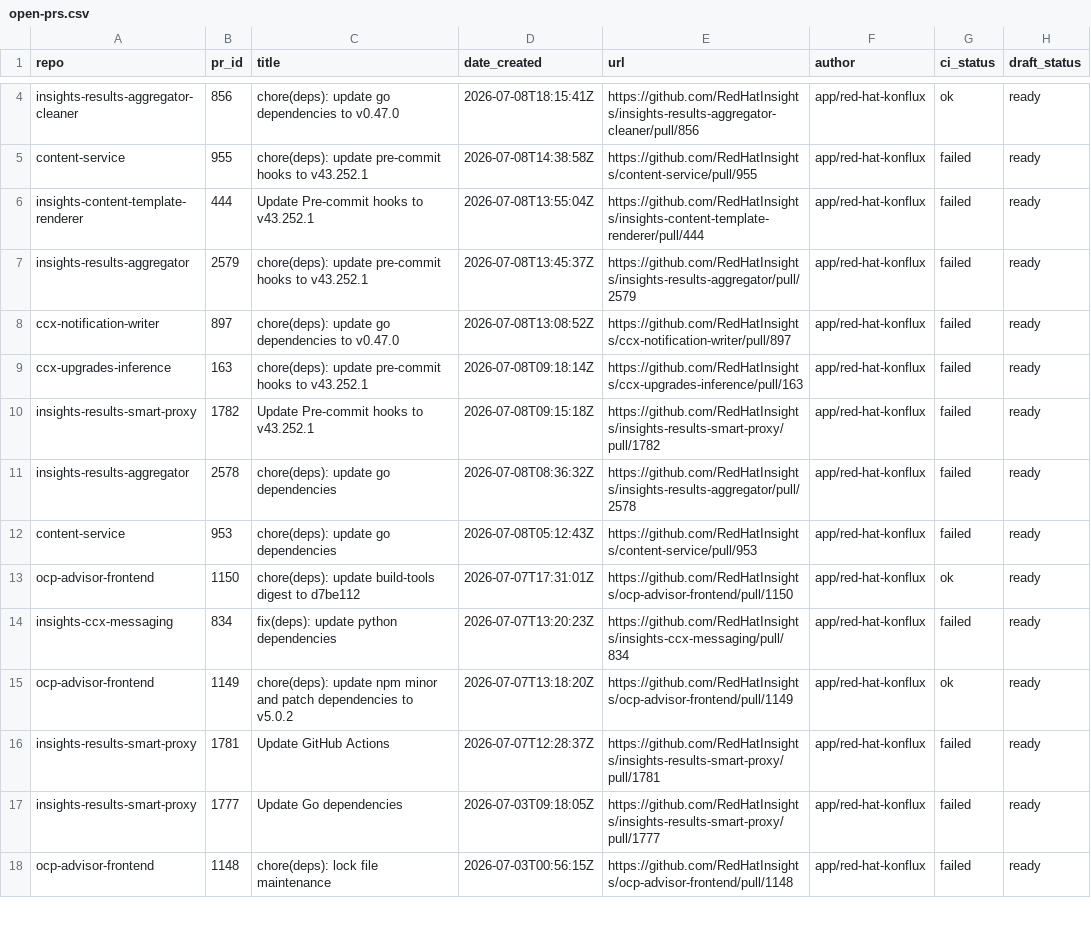
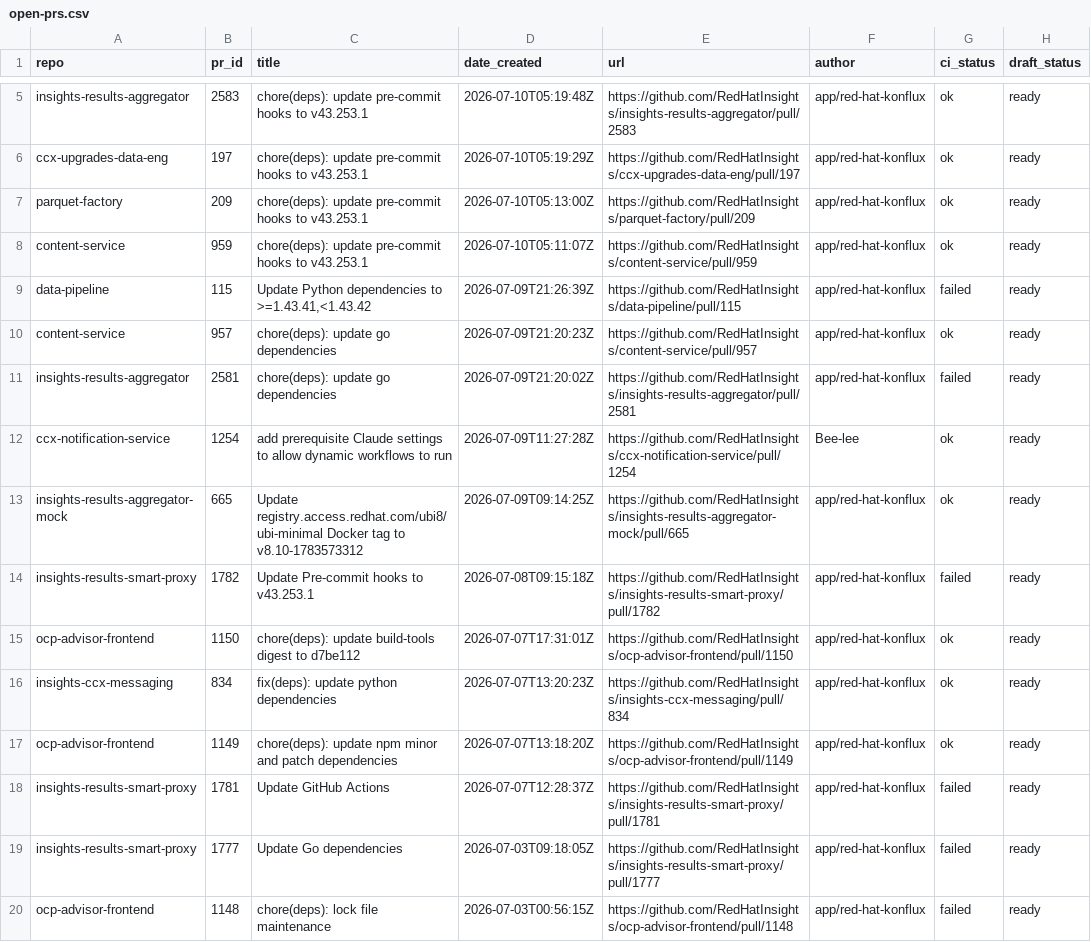
Before and after one commit to RedHatInsights/processing-tools, a CSV file: open_mr_pr/github/open-prs.csv, drawn as a sheet; only a part is shown, gaps mark what is left out; removed rows and columns are numbered as before the commit, all else as after; the diff covers the shown part only; the diff names each change by its address in the sheet, - before the commit and + after, or states it on an @@ line.

```diff
--- a/open_mr_pr/github/open-prs.csv
+++ b/open_mr_pr/github/open-prs.csv
-A5 (repo): insights-results-aggregator-cleaner
+A5 (repo): insights-results-aggregator
-B5 (pr_id): 856
+B5 (pr_id): 2583
-C5 (title): chore(deps): update go dependencies to v0.47.0
+C5 (title): chore(deps): update pre-commit hooks to v43.253.1
-D5 (date_created): 2026-07-08T18:15:41Z
+D5 (date_created): 2026-07-10T05:19:48Z
-E5 (url): https://github.com/RedHatInsights/insights-results-aggregator-cleaner/pull/856
+E5 (url): https://github.com/RedHatInsights/insights-results-aggregator/pull/2583
+row 6: ccx-upgrades-data-eng | 197 | chore(deps): update pre-commit hooks to v43.253.1 | 2026-07-10T05:19:29Z | https://github.com/RedHatInsights/ccx-upgrades-data-eng/pull/197 | app/red-hat-konflux | ok | ready
+row 7: parquet-factory | 209 | chore(deps): update pre-commit hooks to v43.253.1 | 2026-07-10T05:13:00Z | https://github.com/RedHatInsights/parquet-factory/pull/209 | app/red-hat-konflux | ok | ready
-B8 (pr_id): 955
+B8 (pr_id): 959
-C8 (title): …hooks to v43.252.1
+C8 (title): …hooks to v43.253.1
-D8 (date_created): 2026-07-08T14:38:58Z
+D8 (date_created): 2026-07-10T05:11:07Z
-E8 (url): https://github.com/RedHatInsights/content-service/pull/955
+E8 (url): https://github.com/RedHatInsights/content-service/pull/959
-G8 (ci_status): failed
+G8 (ci_status): ok
-A9 (repo): insights-content-template-renderer
+A9 (repo): data-pipeline
-B9 (pr_id): 444
+B9 (pr_id): 115
-C9 (title): Update Pre-commit hooks to v43.252.1
+C9 (title): Update Python dependencies to >=1.43.41,<1.43.42
-D9 (date_created): 2026-07-08T13:55:04Z
+D9 (date_created): 2026-07-09T21:26:39Z
-E9 (url): https://github.com/RedHatInsights/insights-content-template-renderer/pull/444
+E9 (url): https://github.com/RedHatInsights/data-pipeline/pull/115
+row 10: content-service | 957 | chore(deps): update go dependencies | 2026-07-09T21:20:23Z | https://github.com/RedHatInsights/content-service/pull/957 | app/red-hat-konflux | ok | ready
-B11 (pr_id): 2579
+B11 (pr_id): 2581
-C11 (title): chore(deps): update pre-commit hooks to v43.252.1
+C11 (title): chore(deps): update go dependencies
-D11 (date_created): 2026-07-08T13:45:37Z
+D11 (date_created): 2026-07-09T21:20:02Z
-E11 (url): https://github.com/RedHatInsights/insights-results-aggregator/pull/2579
+E11 (url): https://github.com/RedHatInsights/insights-results-aggregator/pull/2581
-row 8: ccx-notification-writer | 897 | chore(deps): update go dependencies to v0.47.0 | 2026-07-08T13:08:52Z | https://github.com/RedHatInsights/ccx-notification-writer/pull/897 | app/red-hat-konflux | failed | ready
-row 9: ccx-upgrades-inference | 163 | chore(deps): update pre-commit hooks to v43.252.1 | 2026-07-08T09:18:14Z | https://github.com/RedHatInsights/ccx-upgrades-inference/pull/163 | app/red-hat-konflux | failed | ready
+row 12: ccx-notification-service | 1254 | add prerequisite Claude settings to allow dynamic workflows to run | 2026-07-09T11:27:28Z | https://github.com/RedHatInsights/ccx-notification-service/pull/1254 | Bee-lee | ok | ready
+row 13: insights-results-aggregator-mock | 665 | Update registry.access.redhat.com/ubi8/ubi-minimal Docker tag to v8.10-1783573312 | 2026-07-09T09:14:25Z | https://github.com/RedHatInsights/insights-results-aggregator-mock/pull/665 | app/red-hat-konflux | ok | ready
-C14 (title): Update Pre-commit hooks to v43.252.1
+C14 (title): Update Pre-commit hooks to v43.253.1
-row 11: insights-results-aggregator | 2578 | chore(deps): update go dependencies | 2026-07-08T08:36:32Z | https://github.com/RedHatInsights/insights-results-aggregator/pull/2578 | app/red-hat-konflux | failed | ready
-row 12: content-service | 953 | chore(deps): update go dependencies | 2026-07-08T05:12:43Z | https://github.com/RedHatInsights/content-service/pull/953 | app/red-hat-konflux | failed | ready
-G16 (ci_status): failed
+G16 (ci_status): ok
-C17 (title): …patch dependencies to v5.0.2
+C17 (title): …patch dependencies
```
Also changed, not shown: 1 added row and 10 edited cells elsewhere in this file, 3 other files.
